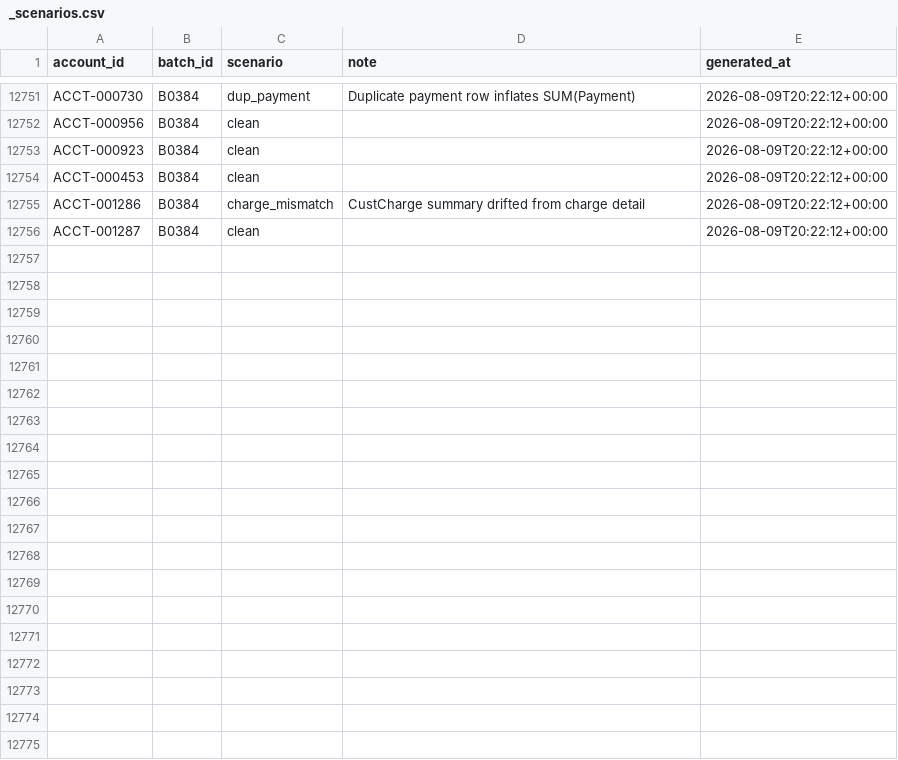
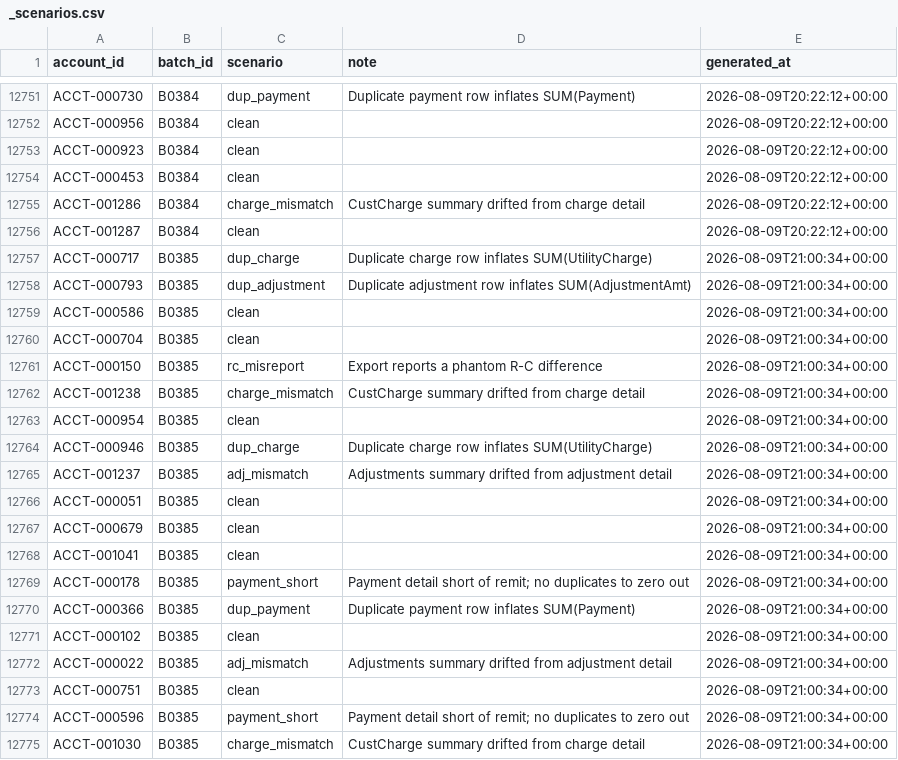
Before and after one commit to jelendu/remit-reconciliation-engine, a CSV file: data_gen/output/_scenarios.csv, drawn as a sheet; only a part is shown, gaps mark what is left out; the diff covers the shown part only.

```diff
--- a/data_gen/output/_scenarios.csv
+++ b/data_gen/output/_scenarios.csv
@@ -12756 +12756,20 @@ ACCT-001286,B0384,charge_mismatch,CustCharge summary drifted from charge detail,
 ACCT-001287,B0384,clean,,2026-08-09T20:22:12+00:00
+ACCT-000717,B0385,dup_charge,Duplicate charge row inflates SUM(UtilityCharge),2026-08-09T21:00:34+00:00
+ACCT-000793,B0385,dup_adjustment,Duplicate adjustment row inflates SUM(AdjustmentAmt),2026-08-09T21:00:34+00:00
+ACCT-000586,B0385,clean,,2026-08-09T21:00:34+00:00
+ACCT-000704,B0385,clean,,2026-08-09T21:00:34+00:00
+ACCT-000150,B0385,rc_misreport,Export reports a phantom R-C difference,2026-08-09T21:00:34+00:00
+ACCT-001238,B0385,charge_mismatch,CustCharge summary drifted from charge detail,2026-08-09T21:00:34+00:00
+ACCT-000954,B0385,clean,,2026-08-09T21:00:34+00:00
+ACCT-000946,B0385,dup_charge,Duplicate charge row inflates SUM(UtilityCharge),2026-08-09T21:00:34+00:00
+ACCT-001237,B0385,adj_mismatch,Adjustments summary drifted from adjustment detail,2026-08-09T21:00:34+00:00
+ACCT-000051,B0385,clean,,2026-08-09T21:00:34+00:00
+ACCT-000679,B0385,clean,,2026-08-09T21:00:34+00:00
+ACCT-001041,B0385,clean,,2026-08-09T21:00:34+00:00
+ACCT-000178,B0385,payment_short,Payment detail short of remit; no duplicates to zero out,2026-08-09T21:00:34+00:00
+ACCT-000366,B0385,dup_payment,Duplicate payment row inflates SUM(Payment),2026-08-09T21:00:34+00:00
+ACCT-000102,B0385,clean,,2026-08-09T21:00:34+00:00
+ACCT-000022,B0385,adj_mismatch,Adjustments summary drifted from adjustment detail,2026-08-09T21:00:34+00:00
+ACCT-000751,B0385,clean,,2026-08-09T21:00:34+00:00
+ACCT-000596,B0385,payment_short,Payment detail short of remit; no duplicates to zero out,2026-08-09T21:00:34+00:00
+ACCT-001030,B0385,charge_mismatch,CustCharge summary drifted from charge detail,2026-08-09T21:00:34+00:00
```
Also changed, not shown: 12 added rows elsewhere in this file, data_gen/output/accounts.csv, data_gen/output/adjustments.csv, 17 other files.
